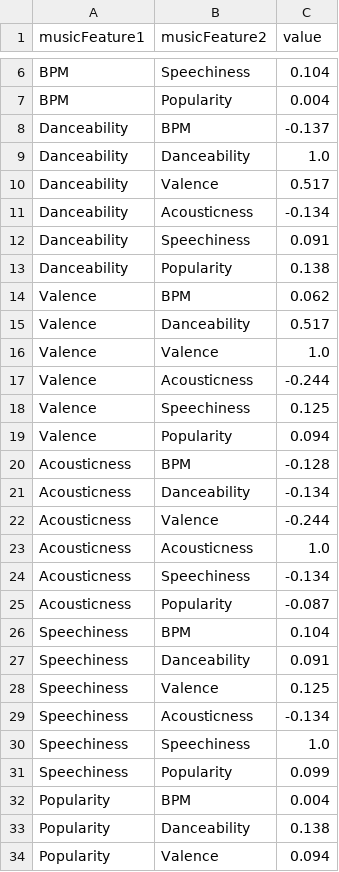
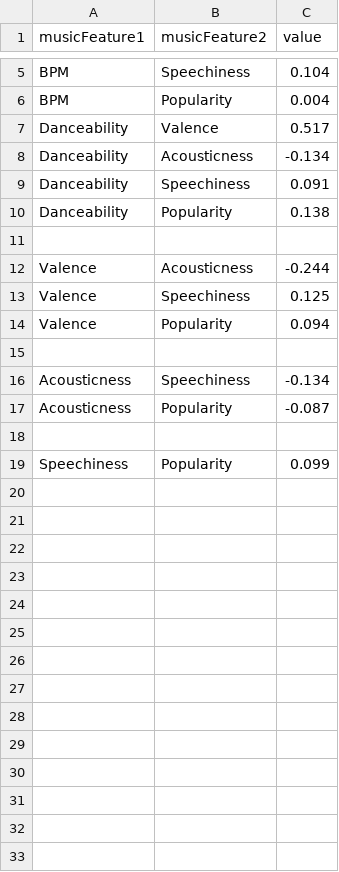
Before and after one commit to emmakjel/visualization, a CSV file: corr-all.csv, drawn as a sheet; only a part is shown, gaps mark what is left out; the diff covers the shown part only.

```diff
--- a/corr-all.csv
+++ b/corr-all.csv
@@ -7,4 +6,2 @@ BPM,Speechiness,0.104
 BPM,Popularity,0.004
-Danceability,BPM,-0.137
-Danceability,Danceability,1.0
 Danceability,Valence,0.517
@@ -13,5 +10,3 @@ Danceability,Speechiness,0.091
 Danceability,Popularity,0.138
-Valence,BPM,0.062
-Valence,Danceability,0.517
-Valence,Valence,1.0
+
 Valence,Acousticness,-0.244
@@ -19,16 +14,6 @@ Valence,Speechiness,0.125
 Valence,Popularity,0.094
-Acousticness,BPM,-0.128
-Acousticness,Danceability,-0.134
-Acousticness,Valence,-0.244
-Acousticness,Acousticness,1.0
+
 Acousticness,Speechiness,-0.134
 Acousticness,Popularity,-0.087
-Speechiness,BPM,0.104
-Speechiness,Danceability,0.091
-Speechiness,Valence,0.125
-Speechiness,Acousticness,-0.134
-Speechiness,Speechiness,1.0
+
 Speechiness,Popularity,0.099
-Popularity,BPM,0.004
-Popularity,Danceability,0.138
-Popularity,Valence,0.094
```
Also changed, not shown: 4 removed rows elsewhere in this file, 4 other files.
